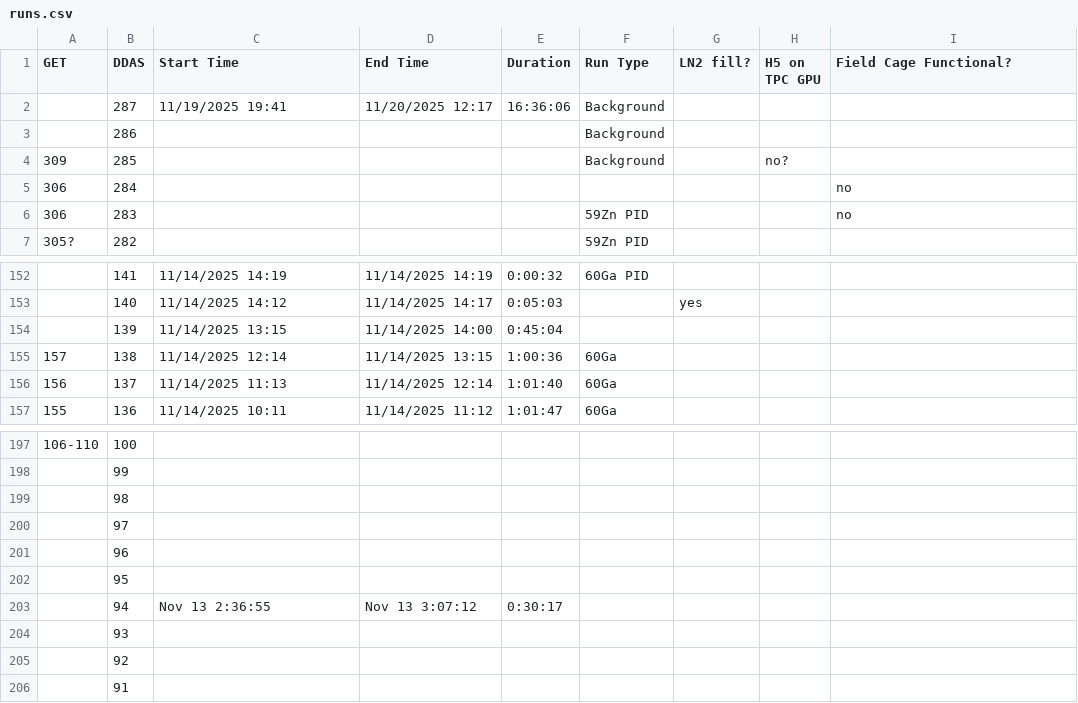
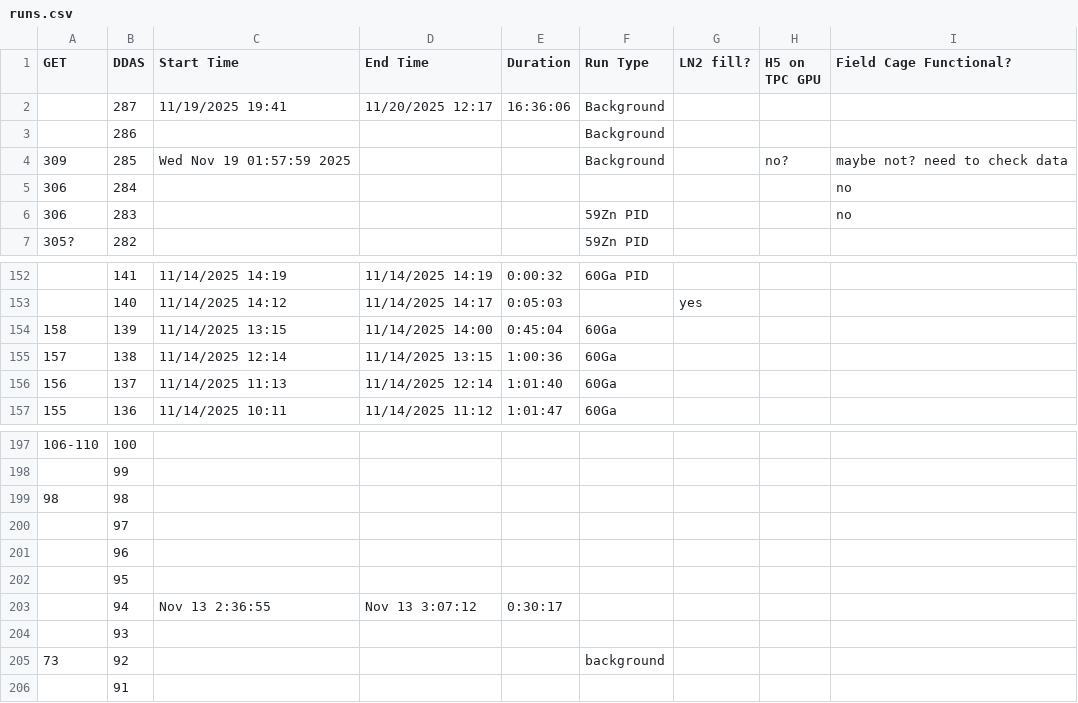
Before and after one commit to GADGET-group/gadget_data_analysis, a CSV file: e23035_analysis/runs.csv, drawn as a sheet; only a part is shown, gaps mark what is left out; the diff names each change by its address in the sheet, - before the commit and + after, or states it on an @@ line.

```diff
--- a/e23035_analysis/runs.csv
+++ b/e23035_analysis/runs.csv
-C4 (Start Time): (empty)
+C4 (Start Time): Wed Nov 19 01:57:59 2025
-I4 (Field Cage Functional?): (empty)
+I4 (Field Cage Functional?): maybe not? need to check data
-A154 (GET): (empty)
+A154 (GET): 158
-F154 (Run Type): (empty)
+F154 (Run Type): 60Ga
-A199 (GET): (empty)
+A199 (GET): 98
-A205 (GET): (empty)
+A205 (GET): 73
-F205 (Run Type): (empty)
+F205 (Run Type): background
```
Also changed, not shown: 2 other files.
